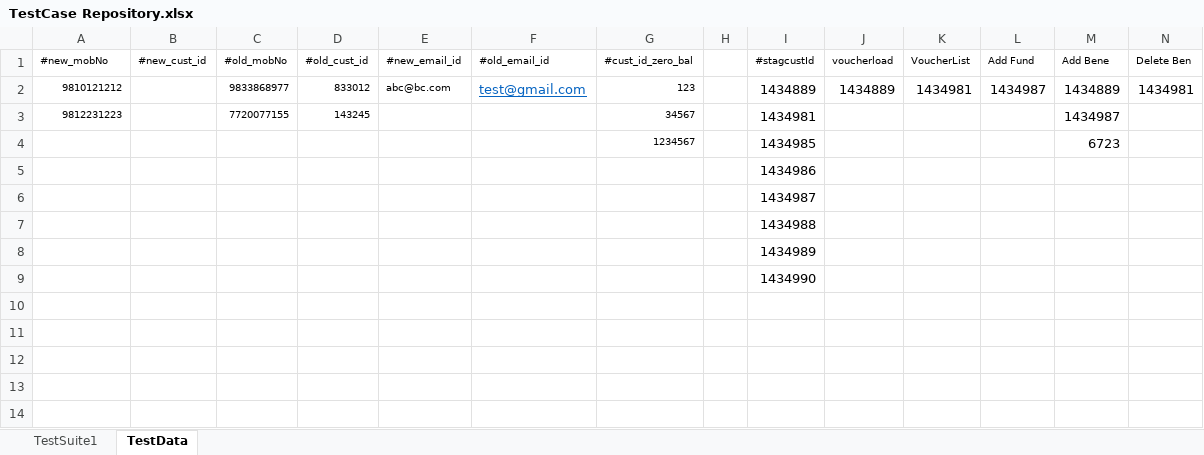
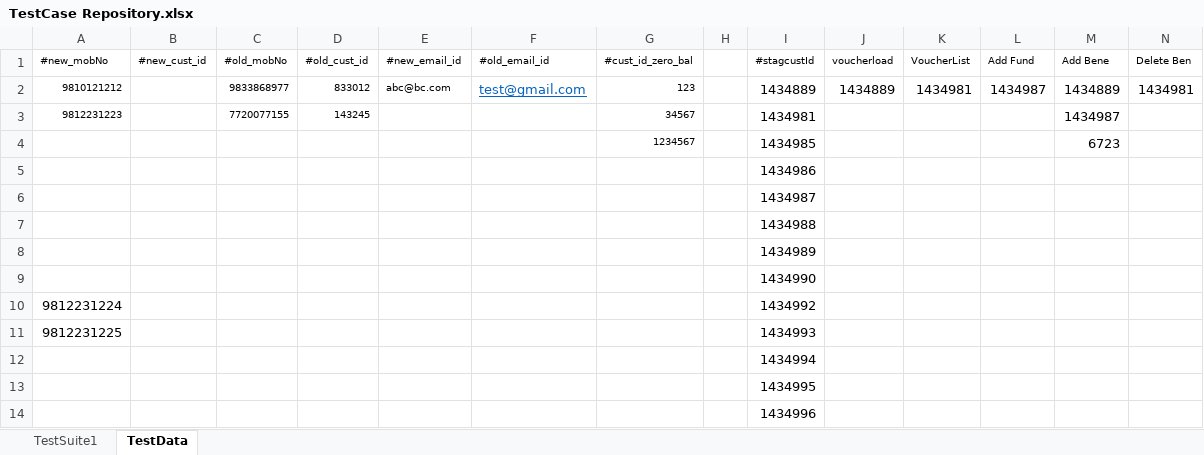
Before and after one commit to PrashantSelenium/APITest, an Excel workbook: TestCase Repository.xlsx, sheet TestData, drawn as a sheet; only a part is shown; values as stored, in another font and other column widths than the file's, no borders; rows hold the shown columns only; the diff names each change by its address in the sheet, - before the commit and + after, or states it on an @@ line.

Commit message:
Adding Test Users

```diff
--- a/TestCase Repository.xlsx (sheet TestData)
+++ b/TestCase Repository.xlsx (sheet TestData)
+row 10: 9812231224 |  |  |  |  |  |  |  | 1434992
+row 11: 9812231225 |  |  |  |  |  |  |  | 1434993
+row 12:  |  |  |  |  |  |  |  | 1434994
+row 13:  |  |  |  |  |  |  |  | 1434995
+row 14:  |  |  |  |  |  |  |  | 1434996
```
